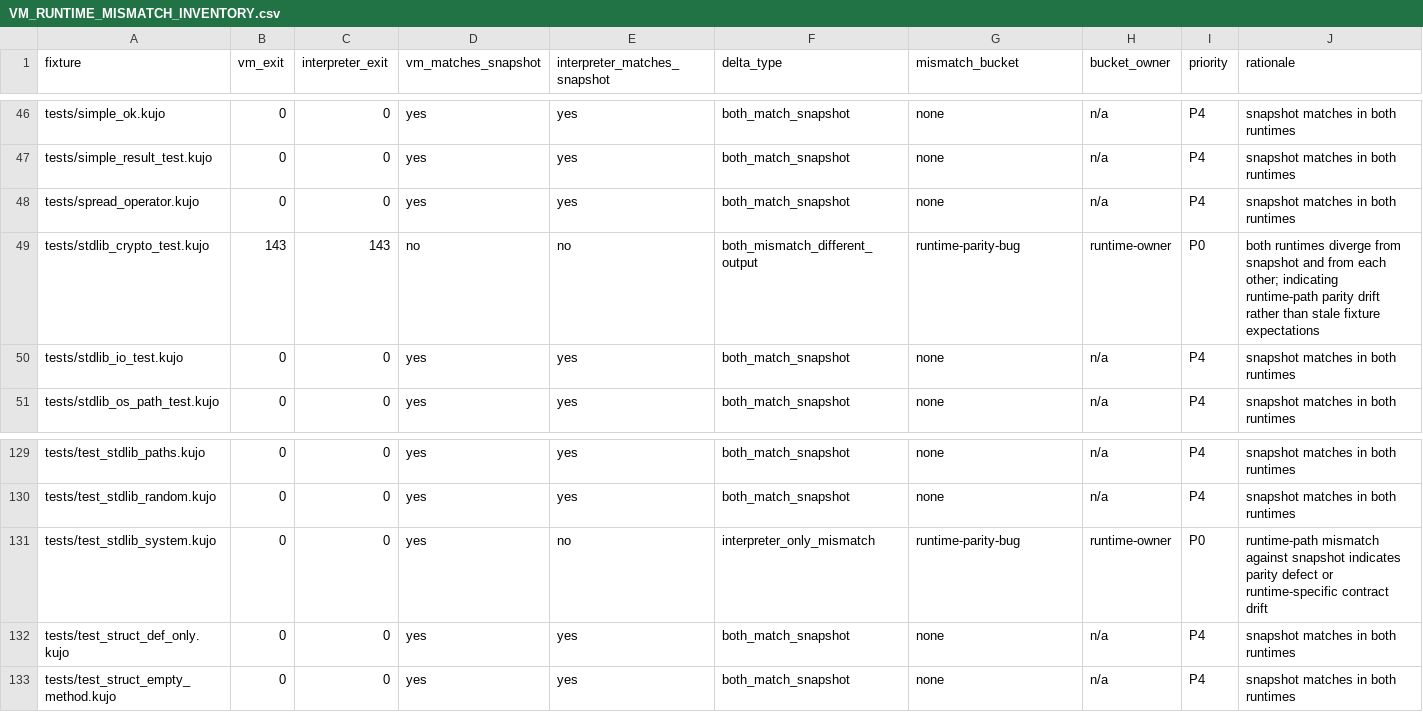
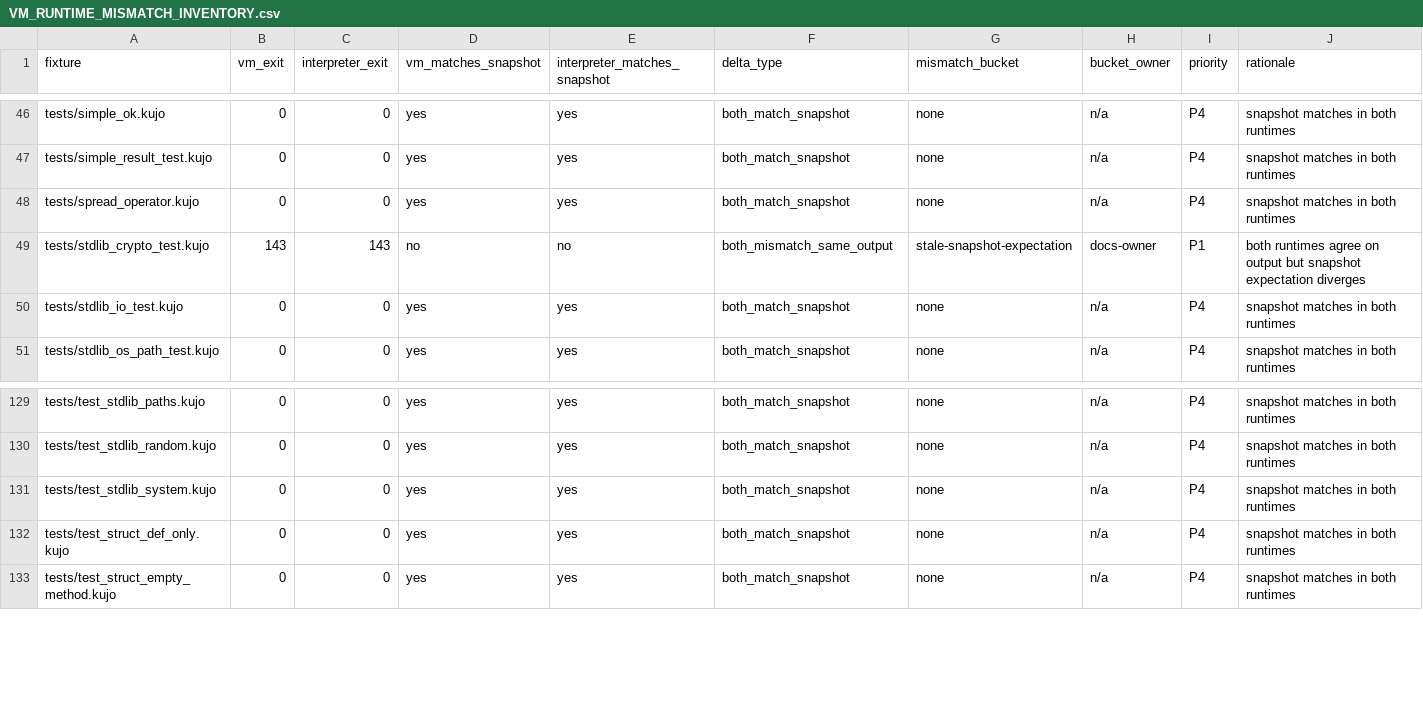
Before and after one commit to kujolang/kujo, a CSV file: docs/generated/VM_RUNTIME_MISMATCH_INVENTORY.csv, drawn as a sheet; only a part is shown, gaps mark what is left out.

Commit message:
test: clarify kujo fixture outcomes

```diff
--- a/docs/generated/VM_RUNTIME_MISMATCH_INVENTORY.csv
+++ b/docs/generated/VM_RUNTIME_MISMATCH_INVENTORY.csv
@@ -48,3 +48,3 @@ tests/simple_result_test.kujo,0,0,yes,yes,both_match_snapshot,none,n/a,P4,snapsh
 tests/spread_operator.kujo,0,0,yes,yes,both_match_snapshot,none,n/a,P4,snapshot matches in both runtimes
-tests/stdlib_crypto_test.kujo,143,143,no,no,both_mismatch_different_output,runtime-parity-bug,runtime-owner,P0,both runtimes diverge from snapshot and from each other; indicating runtime-path parity drift rather than stale fixture expectations
+tests/stdlib_crypto_test.kujo,143,143,no,no,both_mismatch_same_output,stale-snapshot-expectation,docs-owner,P1,both runtimes agree on output but snapshot expectation diverges
 tests/stdlib_io_test.kujo,0,0,yes,yes,both_match_snapshot,none,n/a,P4,snapshot matches in both runtimes
@@ -130,3 +130,3 @@ tests/test_stdlib_paths.kujo,0,0,yes,yes,both_match_snapshot,none,n/a,P4,snapsho
 tests/test_stdlib_random.kujo,0,0,yes,yes,both_match_snapshot,none,n/a,P4,snapshot matches in both runtimes
-tests/test_stdlib_system.kujo,0,0,yes,no,interpreter_only_mismatch,runtime-parity-bug,runtime-owner,P0,runtime-path mismatch against snapshot indicates parity defect or runtime-specific contract drift
+tests/test_stdlib_system.kujo,0,0,yes,yes,both_match_snapshot,none,n/a,P4,snapshot matches in both runtimes
 tests/test_struct_def_only.kujo,0,0,yes,yes,both_match_snapshot,none,n/a,P4,snapshot matches in both runtimes
```
Also changed, not shown: 20 other files.
